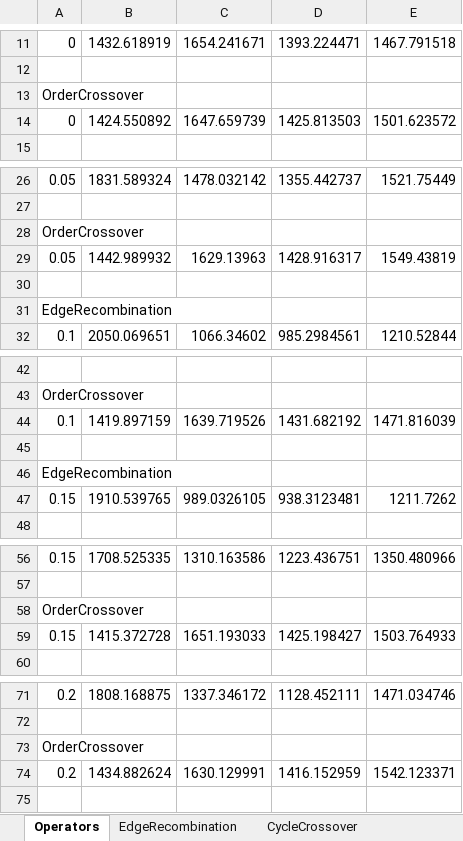
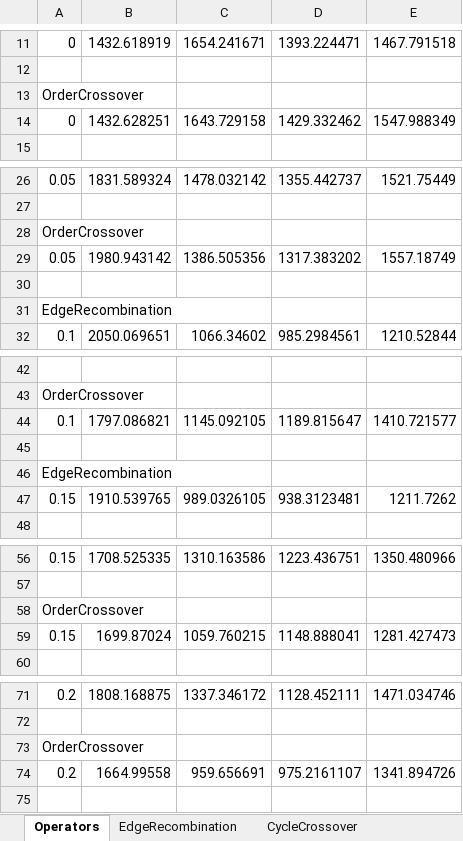
Before and after one commit to AlecBellati/Evolutionary-Computation, an Excel workbook: assignment1/trunk/Operators.xlsx, sheet Operators, drawn as a sheet; only a part is shown, gaps mark what is left out; values as stored, in another font and other column widths than the file's, no borders; removed rows and columns are numbered as before the commit, all else as after; the diff covers the shown part only; the diff names each change by its address in the sheet, - before the commit and + after, or states it on an @@ line.

Commit message:
Updated with Sami's Order Crossover (Operators Random solutions still being run)

```diff
--- a/assignment1/trunk/Operators.xlsx (sheet Operators)
+++ b/assignment1/trunk/Operators.xlsx (sheet Operators)
-row 14: 0 | 1424.550892 | 1647.659739 | 1425.813503 | 1501.623572
+row 14: 0 | 1432.628251 | 1643.729158 | 1429.332462 | 1547.988349
-row 29: 0.05 | 1442.989932 | 1629.13963 | 1428.916317 | 1549.43819
+row 29: 0.05 | 1980.943142 | 1386.505356 | 1317.383202 | 1557.18749
-row 44: 0.1 | 1419.897159 | 1639.719526 | 1431.682192 | 1471.816039
+row 44: 0.1 | 1797.086821 | 1145.092105 | 1189.815647 | 1410.721577
-row 59: 0.15 | 1415.372728 | 1651.193033 | 1425.198427 | 1503.764933
+row 59: 0.15 | 1699.87024 | 1059.760215 | 1148.888041 | 1281.427473
-row 74: 0.2 | 1434.882624 | 1630.129991 | 1416.152959 | 1542.123371
+row 74: 0.2 | 1664.99558 | 959.656691 | 975.2161107 | 1341.894726
```
Also changed, not shown: 16 added rows and 16 removed rows elsewhere in this sheet, sheet OrderCrossover, charts or pictures, 2 other files.
